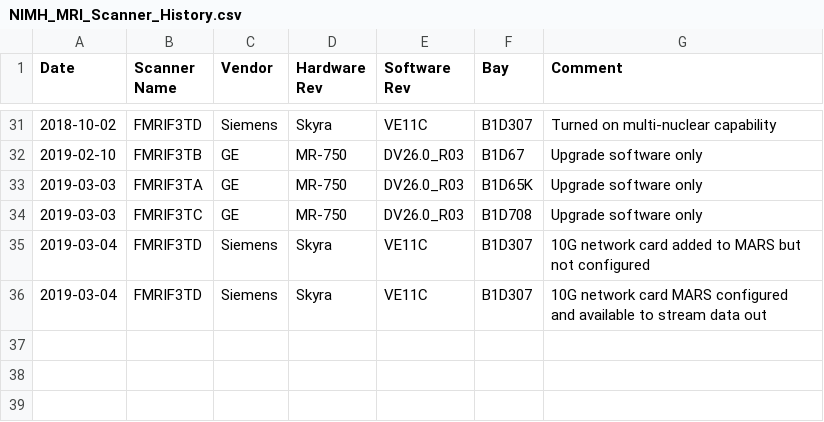
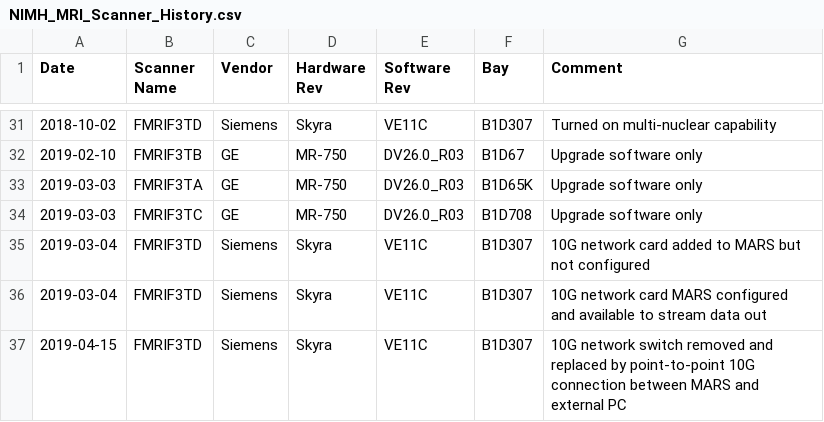
Before and after one commit to nih-fmrif/scanner-change-timelines, a CSV file: NIMH_MRI_Scanner_History.csv, drawn as a sheet; only a part is shown, gaps mark what is left out; the diff names each change by its address in the sheet, - before the commit and + after, or states it on an @@ line.

Commit message:
Status update to reflect removal of 10G network switch from FMRIF 3TD.

```diff
--- a/NIMH_MRI_Scanner_History.csv
+++ b/NIMH_MRI_Scanner_History.csv
+row 37: 2019-04-15 | FMRIF3TD | Siemens | Skyra | VE11C | B1D307 | 10G network switch removed and replaced by point-to-point 10G connection between MARS and external PC
```
